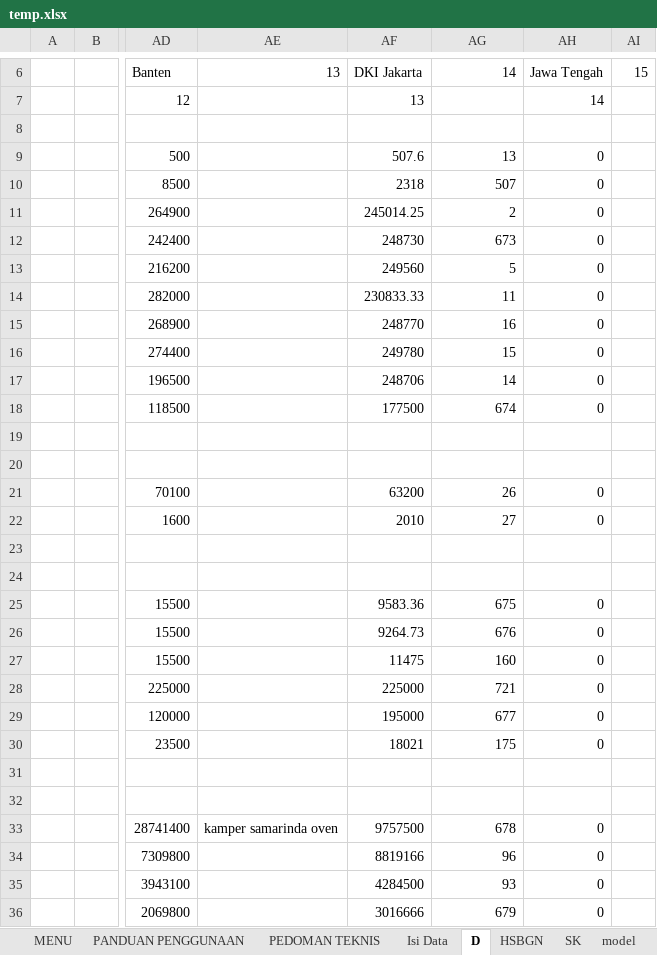
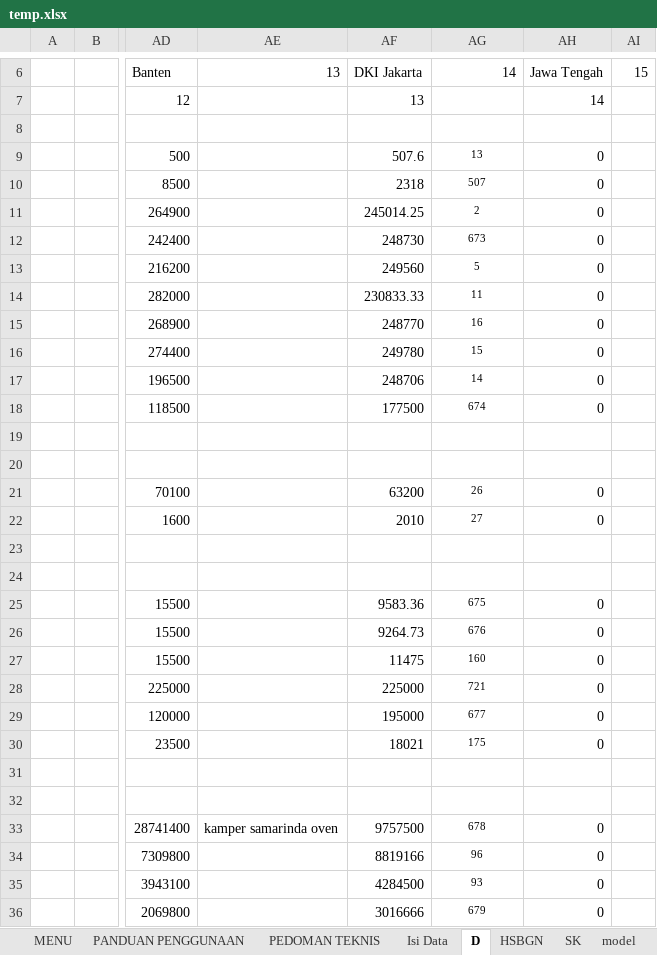
Before and after one commit to bhagas/sjk, an Excel workbook: public/excel/temp.xlsx, sheet D, drawn as a sheet; only a part is shown, gaps mark what is left out; values as stored, in another font and other column widths than the file's, no borders; the diff covers the shown part only; the diff names each change by its address in the sheet, - before the commit and + after, or states it on an @@ line.

```diff
--- a/public/excel/temp.xlsx (sheet D)
+++ b/public/excel/temp.xlsx (sheet D)
@@ AG9:AG18 text size: smaller, alignment: right → center @@
@@ AG21:AG22 text size: smaller, alignment: right → center @@
@@ AG25:AG30 text size: smaller, alignment: right → center @@
@@ AG33:AG36 text size: smaller, alignment: right → center @@
```
Also changed, not shown: cell formats elsewhere in this sheet, sheet Isi Data, sheet RAB - PG, sheet RAB - PR, sheet HSBGN, sheet RAB - RumahB, sheet RAB - rumahA, 9 more sheets, 43 other files.
